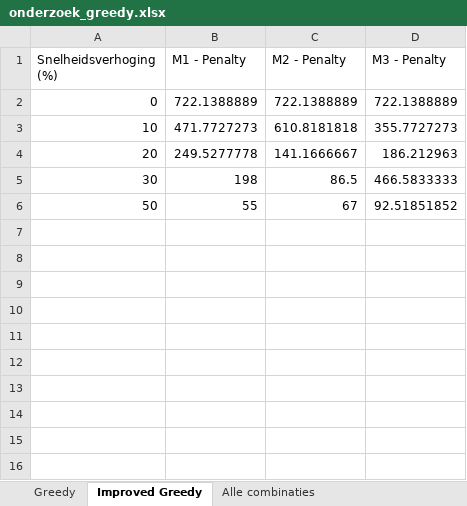
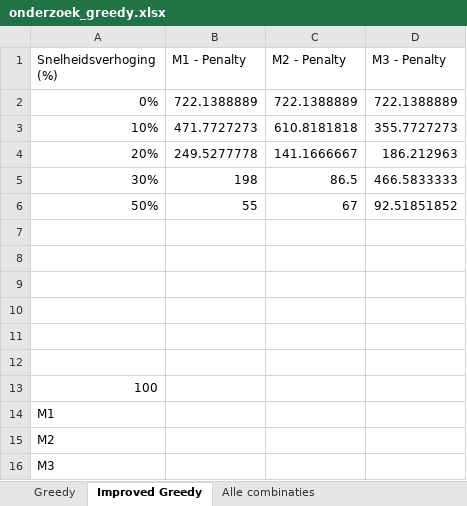
Before and after one commit to FeevanZoghel/OR5, an Excel workbook: onderzoek_greedy.xlsx, sheet Improved Greedy, drawn as a sheet; values as stored, in another font and other column widths than the file's, no borders; charts and pictures not drawn; the diff names each change by its address in the sheet, - before the commit and + after, or states it on an @@ line.

Commit message:
Update onderzoek_greedy.xlsx

```diff
--- a/onderzoek_greedy.xlsx (sheet Improved Greedy)
+++ b/onderzoek_greedy.xlsx (sheet Improved Greedy)
-A2 (Snelheidsverhoging (%)): 0
+A2 (Snelheidsverhoging (%)): 0%
-A3 (Snelheidsverhoging (%)): 10
+A3 (Snelheidsverhoging (%)): 10%
-A4 (Snelheidsverhoging (%)): 20
+A4 (Snelheidsverhoging (%)): 20%
-A5 (Snelheidsverhoging (%)): 30
+A5 (Snelheidsverhoging (%)): 30%
-A6 (Snelheidsverhoging (%)): 50
+A6 (Snelheidsverhoging (%)): 50%
+row 7: (empty)
+row 8: (empty)
+row 9: (empty)
+row 10: (empty)
+row 11: (empty)
+row 12: (empty)
+row 13: 100
+row 14: M1
+row 15: M2
+row 16: M3
```
Also changed, not shown: sheet Beste combinaties, charts or pictures.
